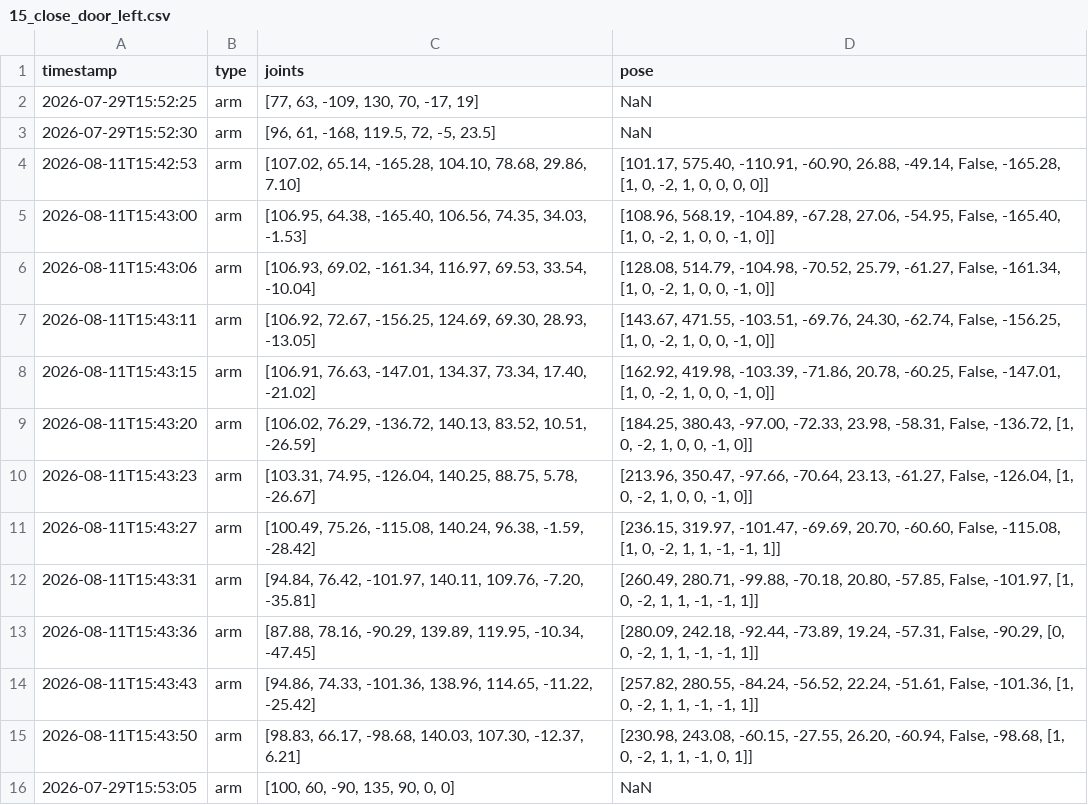
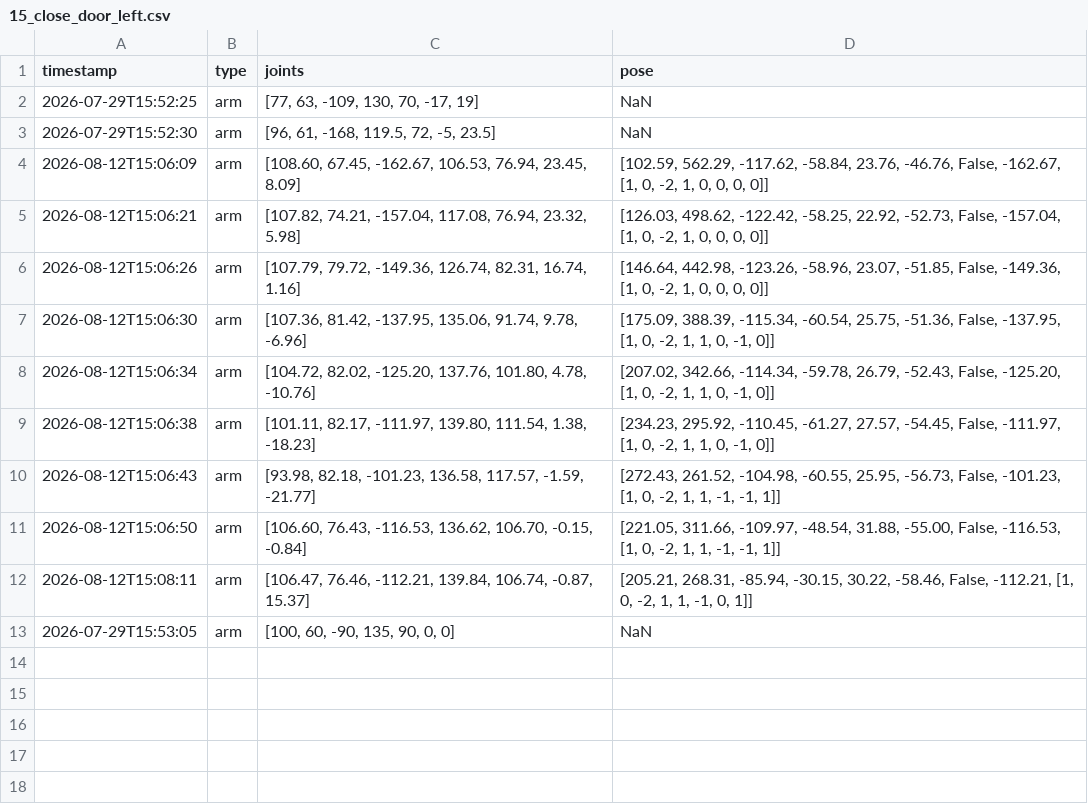
Before and after one commit to nova0408/Dingtai, a CSV file: record_left/15_close_door_left.csv, drawn as a sheet.

```diff
--- a/record_left/15_close_door_left.csv
+++ b/record_left/15_close_door_left.csv
@@ -3,14 +3,11 @@
 2026-07-29T15:52:30,arm,"[96, 61, -168, 119.5, 72, -5, 23.5]",NaN
-2026-08-11T15:42:53,arm,"[107.02, 65.14, -165.28, 104.10, 78.68, 29.86, 7.10]","[101.17, 575.40, -110.91, -60.90, 26.88, -49.14, False, -165.28, [1, 0, -2, 1, 0, 0, 0, 0]]"
-2026-08-11T15:43:00,arm,"[106.95, 64.38, -165.40, 106.56, 74.35, 34.03, -1.53]","[108.96, 568.19, -104.89, -67.28, 27.06, -54.95, False, -165.40, [1, 0, -2, 1, 0, 0, -1, 0]]"
-2026-08-11T15:43:06,arm,"[106.93, 69.02, -161.34, 116.97, 69.53, 33.54, -10.04]","[128.08, 514.79, -104.98, -70.52, 25.79, -61.27, False, -161.34, [1, 0, -2, 1, 0, 0, -1, 0]]"
-2026-08-11T15:43:11,arm,"[106.92, 72.67, -156.25, 124.69, 69.30, 28.93, -13.05]","[143.67, 471.55, -103.51, -69.76, 24.30, -62.74, False, -156.25, [1, 0, -2, 1, 0, 0, -1, 0]]"
-2026-08-11T15:43:15,arm,"[106.91, 76.63, -147.01, 134.37, 73.34, 17.40, -21.02]","[162.92, 419.98, -103.39, -71.86, 20.78, -60.25, False, -147.01, [1, 0, -2, 1, 0, 0, -1, 0]]"
-2026-08-11T15:43:20,arm,"[106.02, 76.29, -136.72, 140.13, 83.52, 10.51, -26.59]","[184.25, 380.43, -97.00, -72.33, 23.98, -58.31, False, -136.72, [1, 0, -2, 1, 0, 0, -1, 0]]"
-2026-08-11T15:43:23,arm,"[103.31, 74.95, -126.04, 140.25, 88.75, 5.78, -26.67]","[213.96, 350.47, -97.66, -70.64, 23.13, -61.27, False, -126.04, [1, 0, -2, 1, 0, 0, -1, 0]]"
-2026-08-11T15:43:27,arm,"[100.49, 75.26, -115.08, 140.24, 96.38, -1.59, -28.42]","[236.15, 319.97, -101.47, -69.69, 20.70, -60.60, False, -115.08, [1, 0, -2, 1, 1, -1, -1, 1]]"
-2026-08-11T15:43:31,arm,"[94.84, 76.42, -101.97, 140.11, 109.76, -7.20, -35.81]","[260.49, 280.71, -99.88, -70.18, 20.80, -57.85, False, -101.97, [1, 0, -2, 1, 1, -1, -1, 1]]"
-2026-08-11T15:43:36,arm,"[87.88, 78.16, -90.29, 139.89, 119.95, -10.34, -47.45]","[280.09, 242.18, -92.44, -73.89, 19.24, -57.31, False, -90.29, [0, 0, -2, 1, 1, -1, -1, 1]]"
-2026-08-11T15:43:43,arm,"[94.86, 74.33, -101.36, 138.96, 114.65, -11.22, -25.42]","[257.82, 280.55, -84.24, -56.52, 22.24, -51.61, False, -101.36, [1, 0, -2, 1, 1, -1, -1, 1]]"
-2026-08-11T15:43:50,arm,"[98.83, 66.17, -98.68, 140.03, 107.30, -12.37, 6.21]","[230.98, 243.08, -60.15, -27.55, 26.20, -60.94, False, -98.68, [1, 0, -2, 1, 1, -1, 0, 1]]"
+2026-08-12T15:06:09,arm,"[108.60, 67.45, -162.67, 106.53, 76.94, 23.45, 8.09]","[102.59, 562.29, -117.62, -58.84, 23.76, -46.76, False, -162.67, [1, 0, -2, 1, 0, 0, 0, 0]]"
+2026-08-12T15:06:21,arm,"[107.82, 74.21, -157.04, 117.08, 76.94, 23.32, 5.98]","[126.03, 498.62, -122.42, -58.25, 22.92, -52.73, False, -157.04, [1, 0, -2, 1, 0, 0, 0, 0]]"
+2026-08-12T15:06:26,arm,"[107.79, 79.72, -149.36, 126.74, 82.31, 16.74, 1.16]","[146.64, 442.98, -123.26, -58.96, 23.07, -51.85, False, -149.36, [1, 0, -2, 1, 0, 0, 0, 0]]"
+2026-08-12T15:06:30,arm,"[107.36, 81.42, -137.95, 135.06, 91.74, 9.78, -6.96]","[175.09, 388.39, -115.34, -60.54, 25.75, -51.36, False, -137.95, [1, 0, -2, 1, 1, 0, -1, 0]]"
+2026-08-12T15:06:34,arm,"[104.72, 82.02, -125.20, 137.76, 101.80, 4.78, -10.76]","[207.02, 342.66, -114.34, -59.78, 26.79, -52.43, False, -125.20, [1, 0, -2, 1, 1, 0, -1, 0]]"
+2026-08-12T15:06:38,arm,"[101.11, 82.17, -111.97, 139.80, 111.54, 1.38, -18.23]","[234.23, 295.92, -110.45, -61.27, 27.57, -54.45, False, -111.97, [1, 0, -2, 1, 1, 0, -1, 0]]"
+2026-08-12T15:06:43,arm,"[93.98, 82.18, -101.23, 136.58, 117.57, -1.59, -21.77]","[272.43, 261.52, -104.98, -60.55, 25.95, -56.73, False, -101.23, [1, 0, -2, 1, 1, -1, -1, 1]]"
+2026-08-12T15:06:50,arm,"[106.60, 76.43, -116.53, 136.62, 106.70, -0.15, -0.84]","[221.05, 311.66, -109.97, -48.54, 31.88, -55.00, False, -116.53, [1, 0, -2, 1, 1, -1, -1, 1]]"
+2026-08-12T15:08:11,arm,"[106.47, 76.46, -112.21, 139.84, 106.74, -0.87, 15.37]","[205.21, 268.31, -85.94, -30.15, 30.22, -58.46, False, -112.21, [1, 0, -2, 1, 1, -1, 0, 1]]"
 2026-07-29T15:53:05,arm,"[100, 60, -90, 135, 90, 0, 0]",NaN
```
Also changed, not shown: record_left/02_open_door_left.csv, record_left/08_put_tray_4_left.csv, 35 other files.
